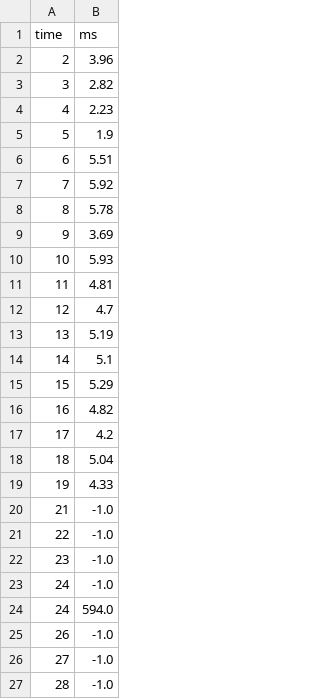
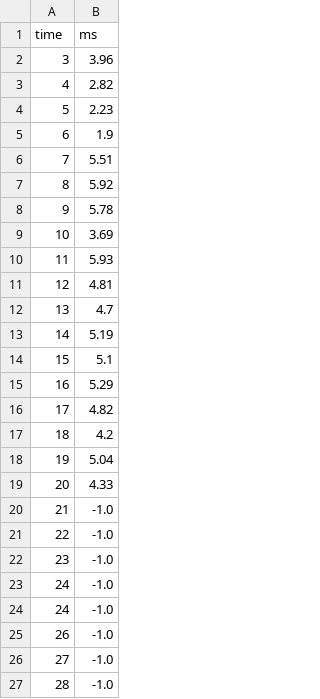
Before and after one commit to martin-ottens/proto2testbed, a CSV file: setups/results/example3/a2-endpoint/b2-a1-ping/ping_rtt.csv, drawn as a sheet; only a part is shown.

```diff
--- a/setups/results/example3/a2-endpoint/b2-a1-ping/ping_rtt.csv
+++ b/setups/results/example3/a2-endpoint/b2-a1-ping/ping_rtt.csv
@@ -1,20 +1,20 @@
 time,ms
-2,3.96
-3,2.82
-4,2.23
-5,1.9
-6,5.51
-7,5.92
-8,5.78
-9,3.69
-10,5.93
-11,4.81
-12,4.7
-13,5.19
-14,5.1
-15,5.29
-16,4.82
-17,4.2
-18,5.04
-19,4.33
+3,3.96
+4,2.82
+5,2.23
+6,1.9
+7,5.51
+8,5.92
+9,5.78
+10,3.69
+11,5.93
+12,4.81
+13,4.7
+14,5.19
+15,5.1
+16,5.29
+17,4.82
+18,4.2
+19,5.04
+20,4.33
 21,-1.0
@@ -23,3 +23,3 @@ time,ms
 24,-1.0
-24,594.0
+24,-1.0
 26,-1.0
```
Also changed, not shown: setups/results/example3/b1-endpoint/b1-iperf-client/iperf-tcp-client_bitrate.csv, setups/results/example3/b2-endpoint/b2-iperf-client/iperf-tcp-client_bitrate.csv, 1 other file.
